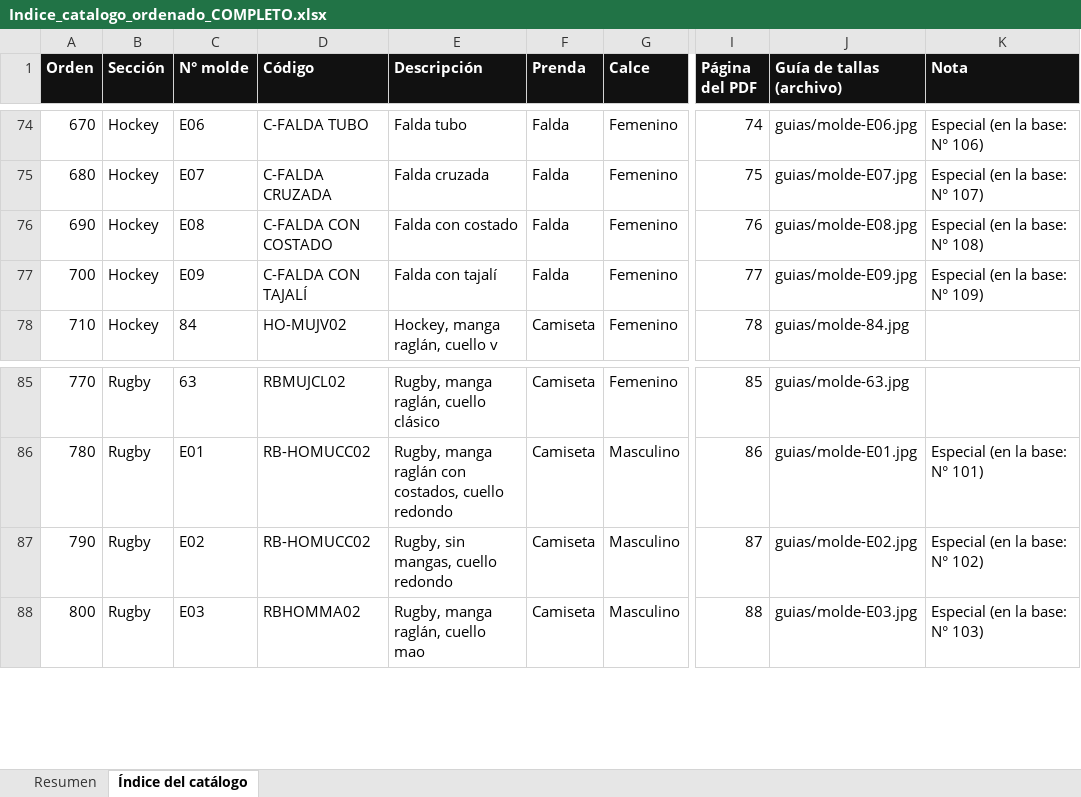
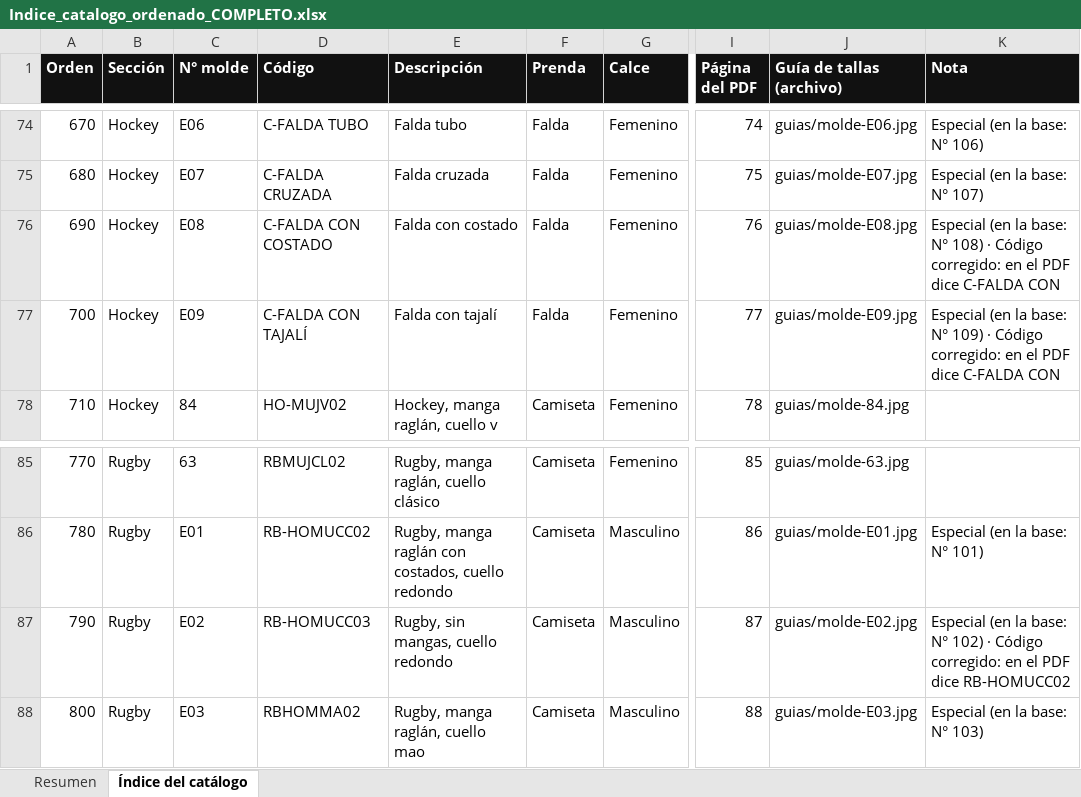
Before and after one commit to seanduarteu-cyber/PRODUCCION-PLAYMAKER, an Excel workbook: catalogo/Indice_catalogo_ordenado_COMPLETO.xlsx, sheet Índice del catálogo, drawn as a sheet; only a part is shown, gaps mark what is left out; values as stored, in another font and other column widths than the file's, no borders; the diff names each change by its address in the sheet, - before the commit and + after, or states it on an @@ line.

```diff
--- a/catalogo/Indice_catalogo_ordenado_COMPLETO.xlsx (sheet Índice del catálogo)
+++ b/catalogo/Indice_catalogo_ordenado_COMPLETO.xlsx (sheet Índice del catálogo)
-K76 (Nota): …N° 108)
+K76 (Nota): …N° 108) · Código corregido: en el PDF dice C-FALDA CON
-K77 (Nota): …N° 109)
+K77 (Nota): …N° 109) · Código corregido: en el PDF dice C-FALDA CON
-D87 (Código): RB-HOMUCC02
+D87 (Código): RB-HOMUCC03
-K87 (Nota): …N° 102)
+K87 (Nota): …N° 102) · Código corregido: en el PDF dice RB-HOMUCC02
```
Also changed, not shown: 10 other files.
